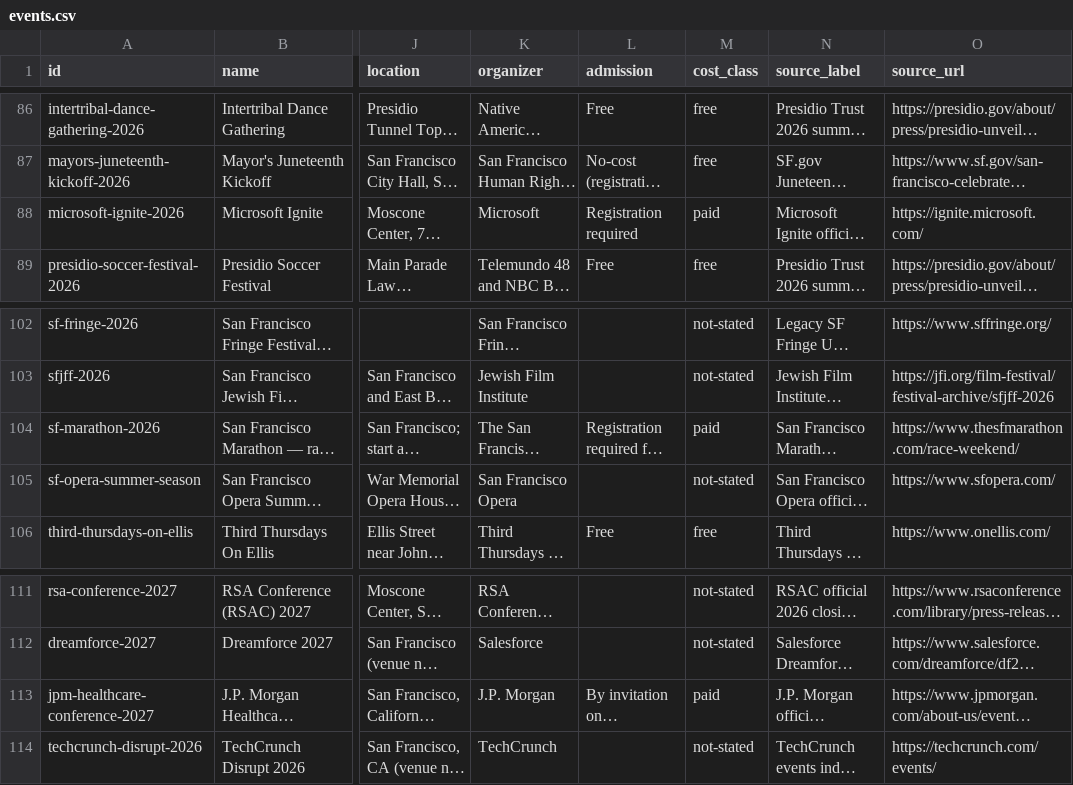
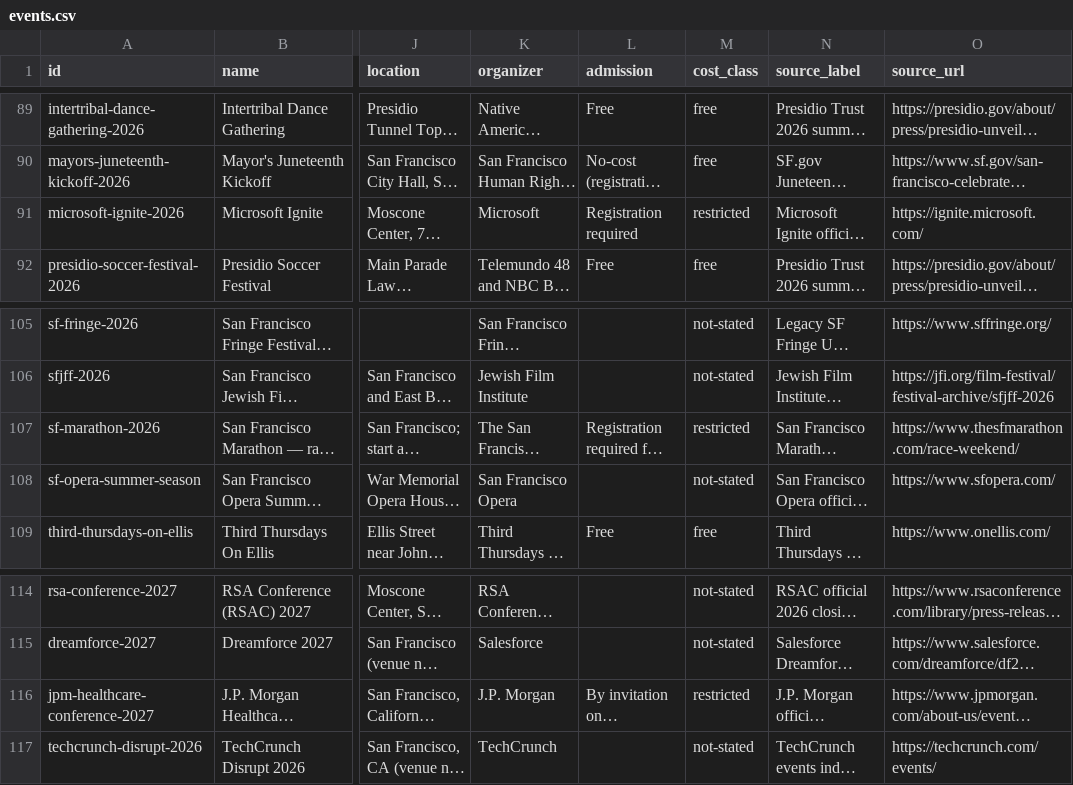
Before and after one commit to buffedlizard55-lab/MaltaProj7, a CSV file: data/events.csv, drawn as a sheet; only a part is shown, gaps mark what is left out; long unchanged cells end in …; addresses are those after the commit; the diff covers the shown part only; the diff names each change by its address in the sheet, - before the commit and + after, or states it on an @@ line.

Commit message:
Free-first restructure: main free-events section, separate paid section, data-generated focus cards, +4 official-source rows, +8 flags, hardened verifier
Co-authored-by: arena-agent <297053741+arena-agent@users.noreply.github.com>

```diff
--- a/data/events.csv
+++ b/data/events.csv
-M91 (cost_class): paid
+M91 (cost_class): restricted
-M107 (cost_class): paid
+M107 (cost_class): restricted
-M116 (cost_class): paid
+M116 (cost_class): restricted
```
Also changed, not shown: 4 added rows and 2 edited cells elsewhere in this file, 29 other files.
